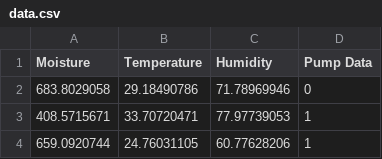
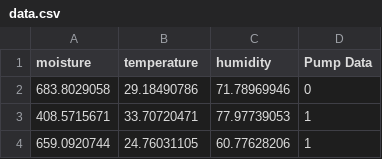
Before and after one commit to sheetalchouhan475-prog/smart-irrigation, a CSV file: data.csv, drawn as a sheet; only a part is shown.

Commit message:
Update data.csv

```diff
--- a/data.csv
+++ b/data.csv
@@ -1,2 +1,2 @@
-Moisture,Temperature,Humidity,Pump Data
+moisture,temperature,humidity,Pump Data
 683.8029058,29.18490786,71.78969946,0
```
